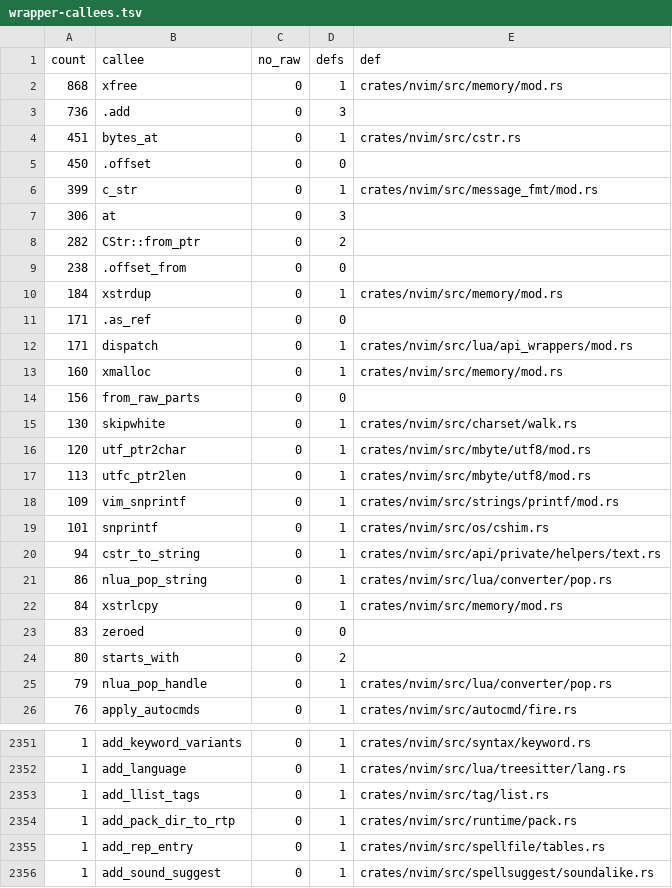
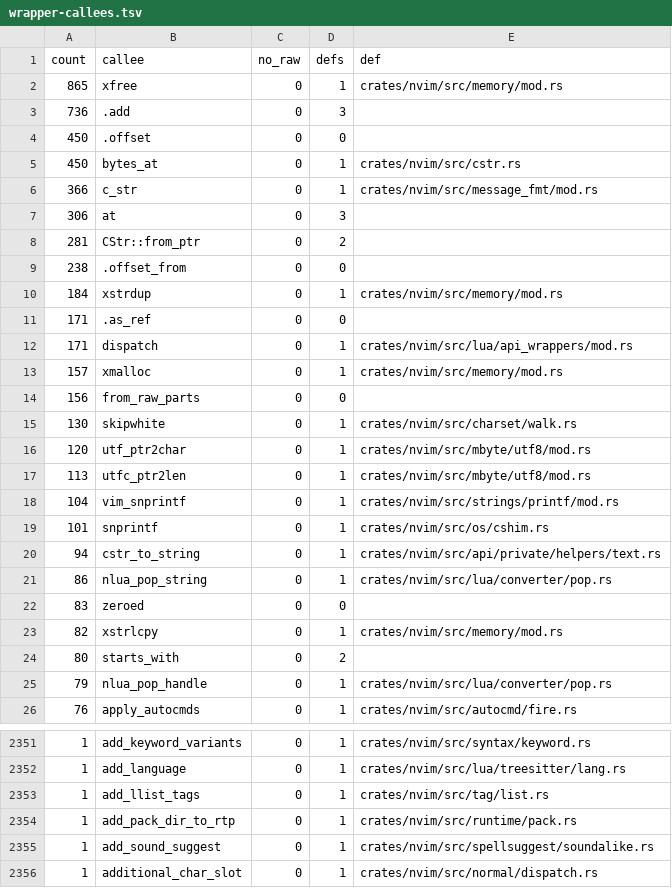
Before and after one commit to PsychoLlama/nvim.rs, a TSV file: metrics/wrapper-callees.tsv, drawn as a sheet; only a part is shown, gaps mark what is left out; the shorter side is filled out with more unchanged rows; the diff covers the shown part only.

Commit message:
Give the spell file readers a `&CStr` path
`spellfile/` threaded a `*mut c_char` path through twenty-odd signatures, and
almost every one of them spent it twice: once as an `unsafe fn` contract
("`fname` must be a NUL-terminated path") and once as a `c_str(fname)` in the
`E484: Can't open file` it reports. That is 48 of the tree's 399 `c_str`
wrappers in one module, all of them re-promising the same thing.

`fname`/`wfname` is now a `&CStr` from `:mkspell` and `:spellgood` down to
`spell_read_aff`/`_dic`/`_wordfile`/`write_vim_spell`/`sug_write`, and the
message sites are `msg_cstr(fname)` with no keyword at all. Seventeen
functions stop being `unsafe fn` because the path was their only contract,
and 49 `unsafe` regions go with them.

Two `vim_snprintf` destinations went at the same time, because they were what
kept the paths raw:

- `output_name` wrote `"%s.spl"`, `"%s.%s.spl"` or a straight `xstrlcpy` into
  an `xmalloc(MAXPATHL)` block and answered the input count. None of those
  three needs a formatter, so it builds an `XString` by concatenation and
  answers `(XString, incount)`. The `MAXPATHL` cap stays -- upstream truncated
  there, and a path longer than that only fails to open, so truncating keeps
  the same answer.
- `read_inputs` reused one `MAXPATHL` buffer for `<stem>.aff` and then
  `<stem>.dic`; each is now its own `XString` built from the stem.

`spell_make_sugfile`'s "swap the last two letters of .spl for .sug" was a
`xstrlcpy` into a third `MAXPATHL` block followed by two pointer writes; it is
a `Vec<u8>` with two indexed stores. Three `xmalloc`/`xfree` pairs go.

`spell_add_word` keeps its raw `fname`: it writes a NUL into the path in place
to ask whether the parent directory exists, so the buffer has to stay
writable. It converts at the two calls that now take a `&CStr`.

`wrappers` 18,913 -> 18,849, `unsafe_fns` 4,839 -> 4,822, `raw_cstr_params`
2,841 -> 2,818, unchecked outside the perimeter 28,625 -> 28,556; the `c_str`
row 399 -> 366.

```diff
--- a/metrics/wrapper-callees.tsv
+++ b/metrics/wrapper-callees.tsv
@@ -1,9 +1,9 @@
 count	callee	no_raw	defs	def
-868	xfree	0	1	crates/nvim/src/memory/mod.rs
+865	xfree	0	1	crates/nvim/src/memory/mod.rs
 736	.add	0	3	
-451	bytes_at	0	1	crates/nvim/src/cstr.rs
 450	.offset	0	0	
-399	c_str	0	1	crates/nvim/src/message_fmt/mod.rs
+450	bytes_at	0	1	crates/nvim/src/cstr.rs
+366	c_str	0	1	crates/nvim/src/message_fmt/mod.rs
 306	at	0	3	
-282	CStr::from_ptr	0	2	
+281	CStr::from_ptr	0	2	
 238	.offset_from	0	0	
@@ -12,3 +12,3 @@ count	callee	no_raw	defs	def
 171	dispatch	0	1	crates/nvim/src/lua/api_wrappers/mod.rs
-160	xmalloc	0	1	crates/nvim/src/memory/mod.rs
+157	xmalloc	0	1	crates/nvim/src/memory/mod.rs
 156	from_raw_parts	0	0	
@@ -17,3 +17,3 @@ count	callee	no_raw	defs	def
 113	utfc_ptr2len	0	1	crates/nvim/src/mbyte/utf8/mod.rs
-109	vim_snprintf	0	1	crates/nvim/src/strings/printf/mod.rs
+104	vim_snprintf	0	1	crates/nvim/src/strings/printf/mod.rs
 101	snprintf	0	1	crates/nvim/src/os/cshim.rs
@@ -21,4 +21,4 @@ count	callee	no_raw	defs	def
 86	nlua_pop_string	0	1	crates/nvim/src/lua/converter/pop.rs
-84	xstrlcpy	0	1	crates/nvim/src/memory/mod.rs
 83	zeroed	0	0	
+82	xstrlcpy	0	1	crates/nvim/src/memory/mod.rs
 80	starts_with	0	2	
@@ -2354,3 +2354,2 @@ count	callee	no_raw	defs	def
 1	add_pack_dir_to_rtp	0	1	crates/nvim/src/runtime/pack.rs
-1	add_rep_entry	0	1	crates/nvim/src/spellfile/tables.rs
 1	add_sound_suggest	0	1	crates/nvim/src/spellsuggest/soundalike.rs
```
Also changed, not shown: 14 removed rows and 1 edited cell elsewhere in this file, 15 other files.
